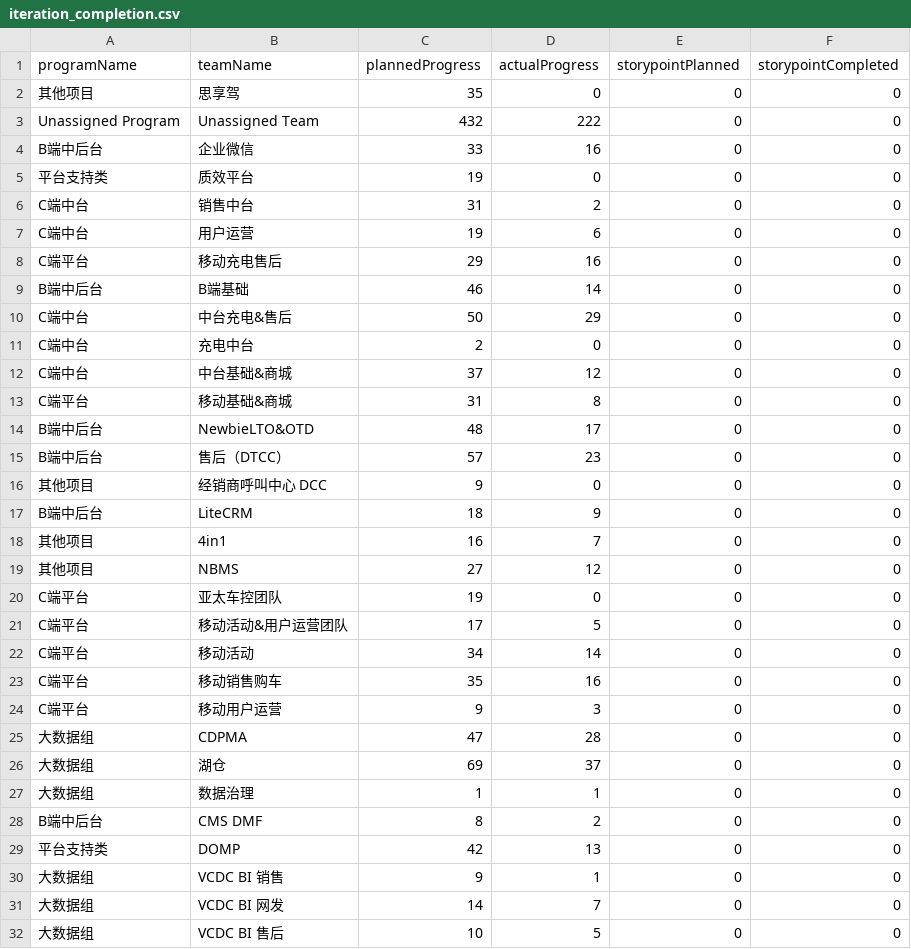
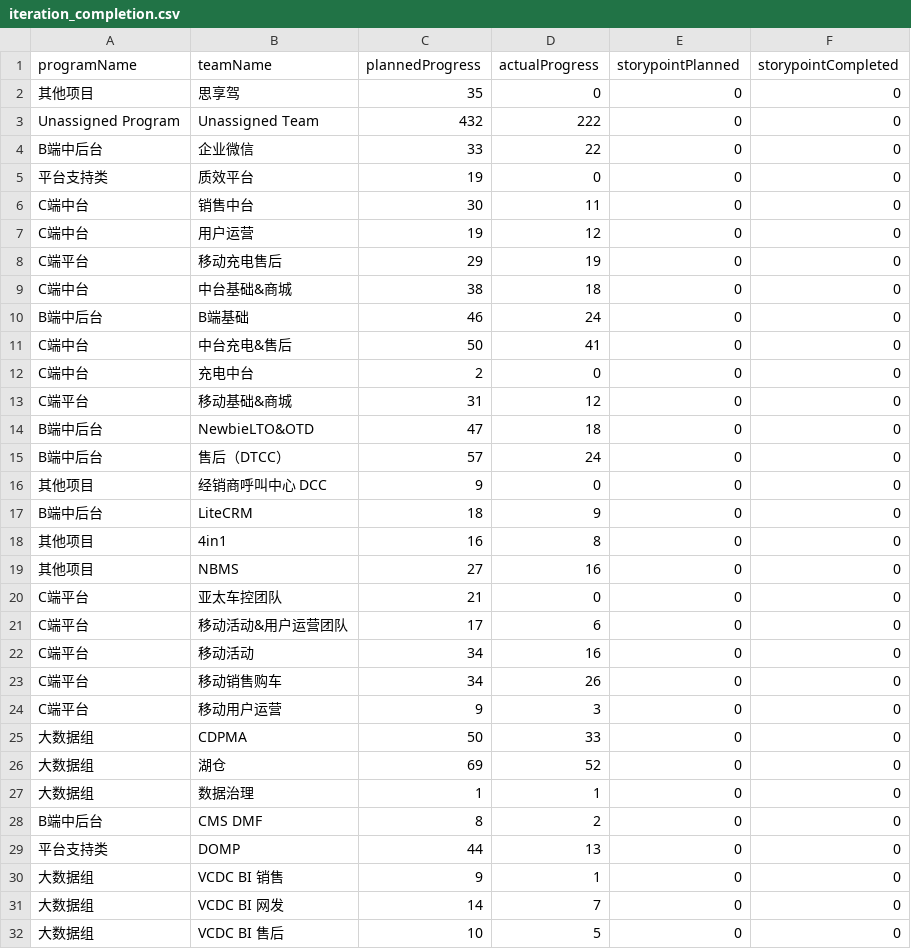
Before and after one commit to figo645/pythonjiraapi, a CSV file: data/iteration_completion.csv, drawn as a sheet; only a part is shown; the diff covers the shown part only.

```diff
--- a/data/iteration_completion.csv
+++ b/data/iteration_completion.csv
@@ -3,28 +3,28 @@
 Unassigned Program,Unassigned Team,432,222,0,0
-B端中后台,企业微信,33,16,0,0
+B端中后台,企业微信,33,22,0,0
 平台支持类,质效平台,19,0,0,0
-C端中台,销售中台,31,2,0,0
-C端中台,用户运营,19,6,0,0
-C端平台,移动充电售后,29,16,0,0
-B端中后台,B端基础,46,14,0,0
-C端中台,中台充电&售后,50,29,0,0
+C端中台,销售中台,30,11,0,0
+C端中台,用户运营,19,12,0,0
+C端平台,移动充电售后,29,19,0,0
+C端中台,中台基础&商城,38,18,0,0
+B端中后台,B端基础,46,24,0,0
+C端中台,中台充电&售后,50,41,0,0
 C端中台,充电中台,2,0,0,0
-C端中台,中台基础&商城,37,12,0,0
-C端平台,移动基础&商城,31,8,0,0
-B端中后台,NewbieLTO&OTD,48,17,0,0
-B端中后台,售后（DTCC）,57,23,0,0
+C端平台,移动基础&商城,31,12,0,0
+B端中后台,NewbieLTO&OTD,47,18,0,0
+B端中后台,售后（DTCC）,57,24,0,0
 其他项目,经销商呼叫中心 DCC,9,0,0,0
 B端中后台,LiteCRM,18,9,0,0
-其他项目,4in1,16,7,0,0
-其他项目,NBMS,27,12,0,0
-C端平台,亚太车控团队,19,0,0,0
-C端平台,移动活动&用户运营团队,17,5,0,0
-C端平台,移动活动,34,14,0,0
-C端平台,移动销售购车,35,16,0,0
+其他项目,4in1,16,8,0,0
+其他项目,NBMS,27,16,0,0
+C端平台,亚太车控团队,21,0,0,0
+C端平台,移动活动&用户运营团队,17,6,0,0
+C端平台,移动活动,34,16,0,0
+C端平台,移动销售购车,34,26,0,0
 C端平台,移动用户运营,9,3,0,0
-大数据组,CDPMA,47,28,0,0
-大数据组,湖仓,69,37,0,0
+大数据组,CDPMA,50,33,0,0
+大数据组,湖仓,69,52,0,0
 大数据组,数据治理,1,1,0,0
 B端中后台,CMS DMF,8,2,0,0
-平台支持类,DOMP,42,13,0,0
+平台支持类,DOMP,44,13,0,0
 大数据组,VCDC BI 销售,9,1,0,0
```
Also changed, not shown: 3 edited cells elsewhere in this file, data/sprint_planning.csv, 1 other file.
